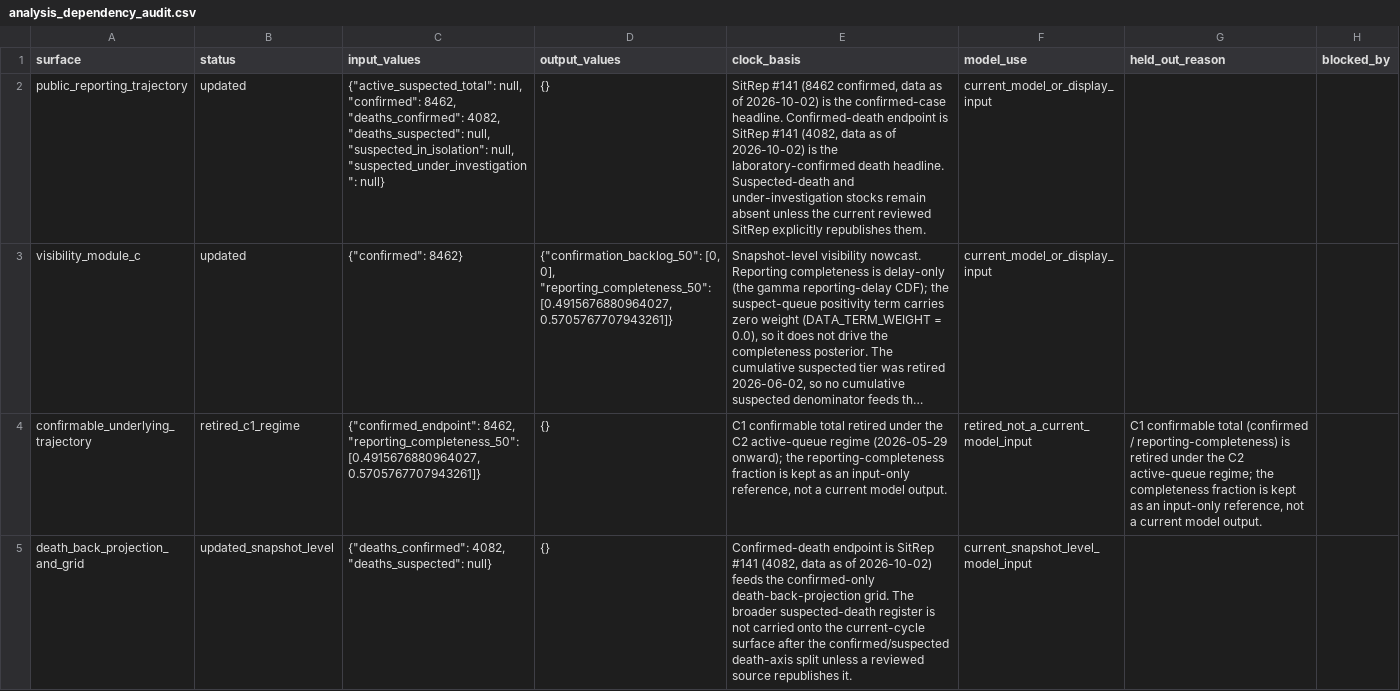
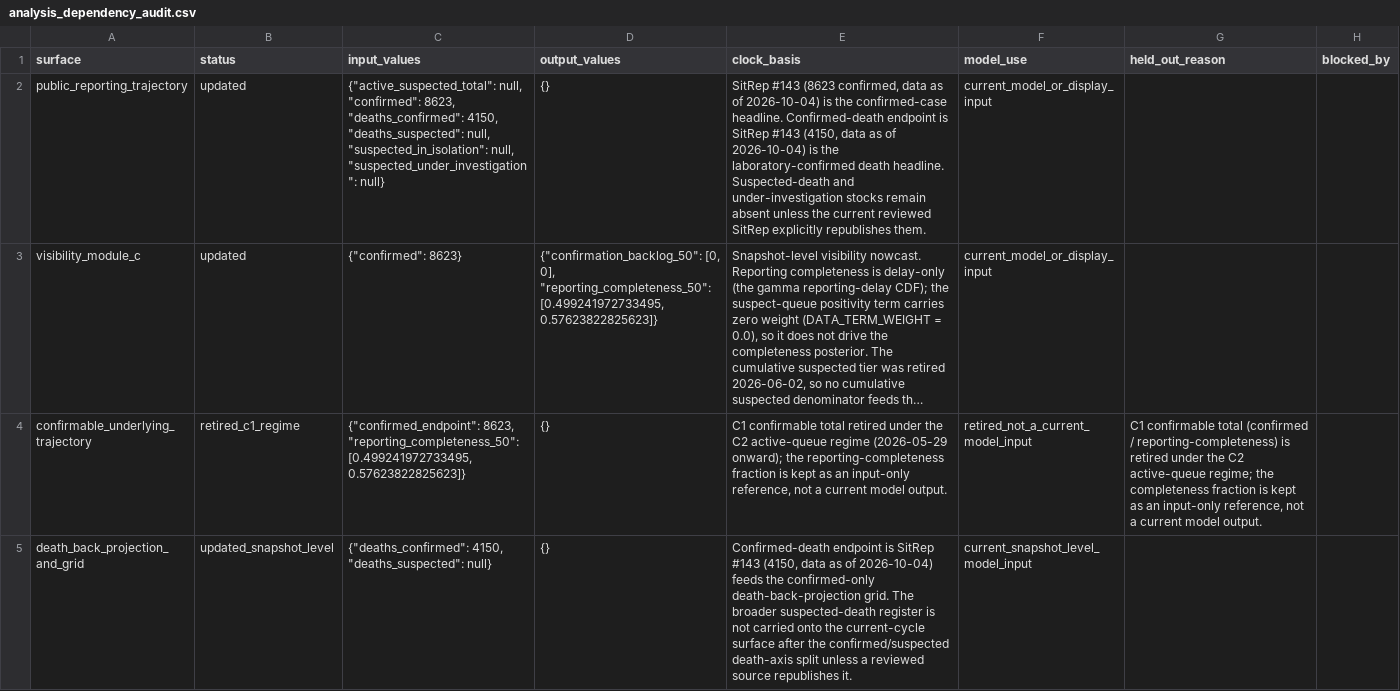
Before and after one commit to ArcedeDev/bdbv-2026-lovs, a CSV file: deliverables/public-health-dataset/analysis_dependency_audit.csv, drawn as a sheet; only a part is shown; long unchanged cells end in …; the diff covers the shown part only; the diff names each change by its address in the sheet, - before the commit and + after, or states it on an @@ line.

```diff
--- a/deliverables/public-health-dataset/analysis_dependency_audit.csv
+++ b/deliverables/public-health-dataset/analysis_dependency_audit.csv
-C2 (input_values): …null, "confirmed": 8462, "deaths_confirmed": 4082, "deaths_suspected": null,…
+C2 (input_values): …null, "confirmed": 8623, "deaths_confirmed": 4150, "deaths_suspected": null,…
-E2 (clock_basis): SitRep #141 (8462 confirmed, data as of 2026-10-02) is the confirmed-case headline. Confirmed-death endpoint is SitRep #141 (4082, data as of 2026-10-02) is the…
+E2 (clock_basis): SitRep #143 (8623 confirmed, data as of 2026-10-04) is the confirmed-case headline. Confirmed-death endpoint is SitRep #143 (4150, data as of 2026-10-04) is the…
-C3 (input_values): {"confirmed": 8462}
+C3 (input_values): {"confirmed": 8623}
-D3 (output_values): …0], "reporting_completeness_50": [0.4915676880964027, 0.5705767707943261]}
+D3 (output_values): …0], "reporting_completeness_50": [0.499241972733495, 0.57623822825623]}
-C4 (input_values): {"confirmed_endpoint": 8462, "reporting_completeness_50": [0.4915676880964027, 0.5705767707943261]}
+C4 (input_values): {"confirmed_endpoint": 8623, "reporting_completeness_50": [0.499241972733495, 0.57623822825623]}
-C5 (input_values): {"deaths_confirmed": 4082, "deaths_suspected": null}
+C5 (input_values): {"deaths_confirmed": 4150, "deaths_suspected": null}
-E5 (clock_basis): …is SitRep #141 (4082, data as of 2026-10-02) feeds the…
+E5 (clock_basis): …is SitRep #143 (4150, data as of 2026-10-04) feeds the…
```
Also changed, not shown: 5 edited cells elsewhere in this file, deliverables/public-health-dataset/model_outputs.csv, deliverables/public-health-dataset/public_claim_audit.csv, 48 other files.
